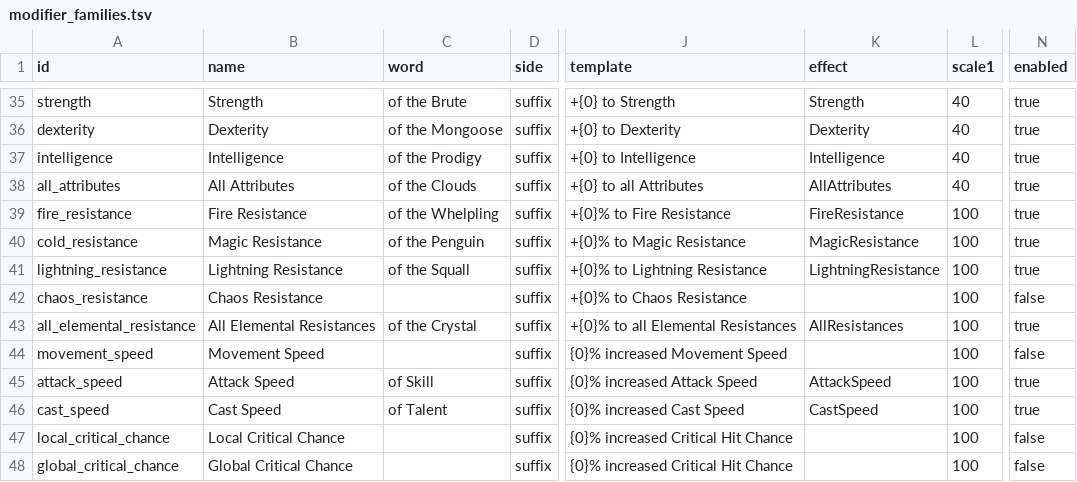
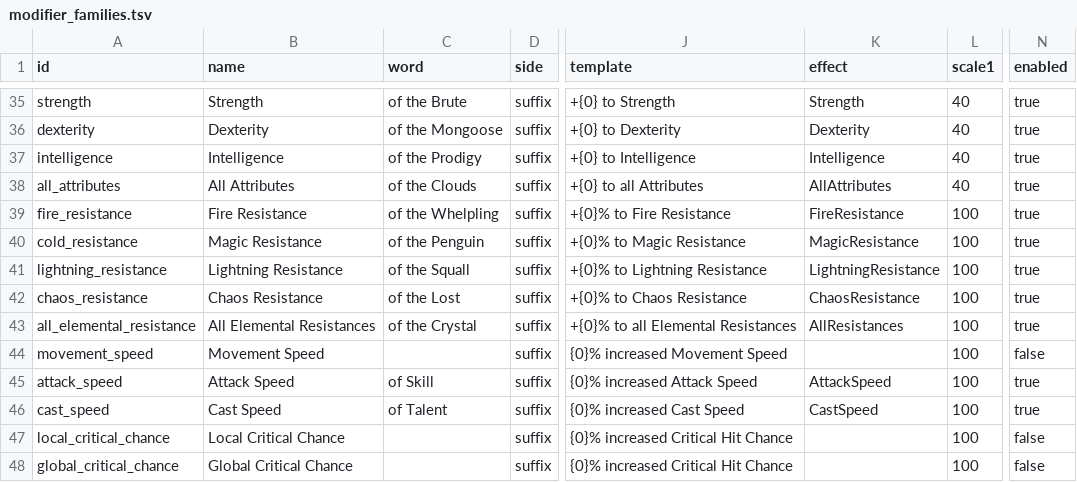
Before and after one commit to Crusher87/DevilutionX, a TSV file: mods/poe2/txtdata/poe2/modifier_families.tsv, drawn as a sheet; only a part is shown, gaps mark what is left out; the diff names each change by its address in the sheet, - before the commit and + after, or states it on an @@ line.

```diff
--- a/mods/poe2/txtdata/poe2/modifier_families.tsv
+++ b/mods/poe2/txtdata/poe2/modifier_families.tsv
-C42 (word): (empty)
+C42 (word): of the Lost
-K42 (effect): (empty)
+K42 (effect): ChaosResistance
-N42 (enabled): false
+N42 (enabled): true
```
Also changed, not shown: 16 other files.
